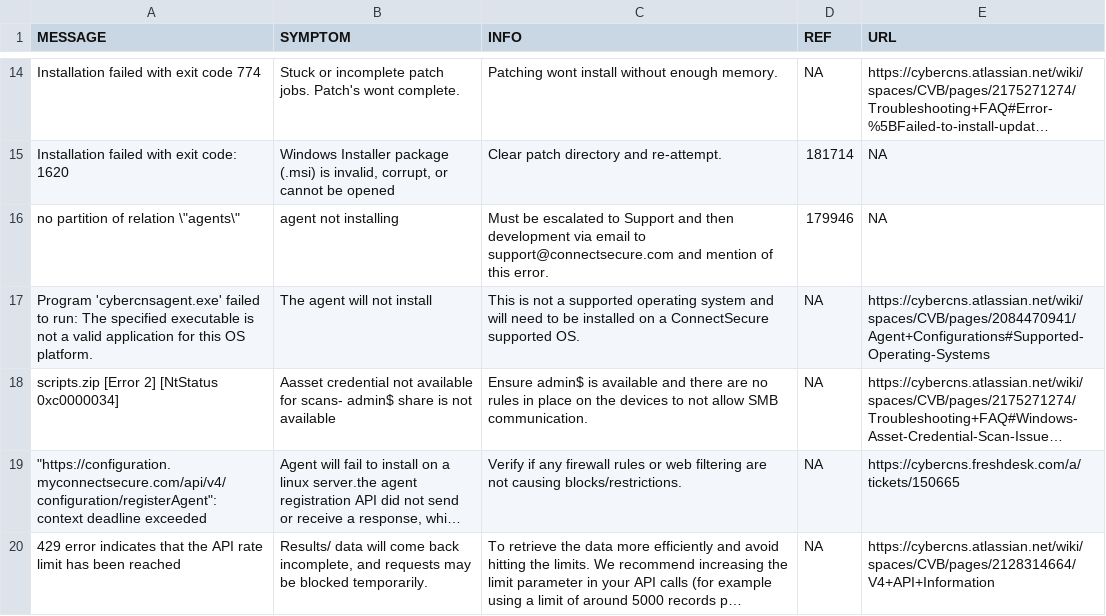
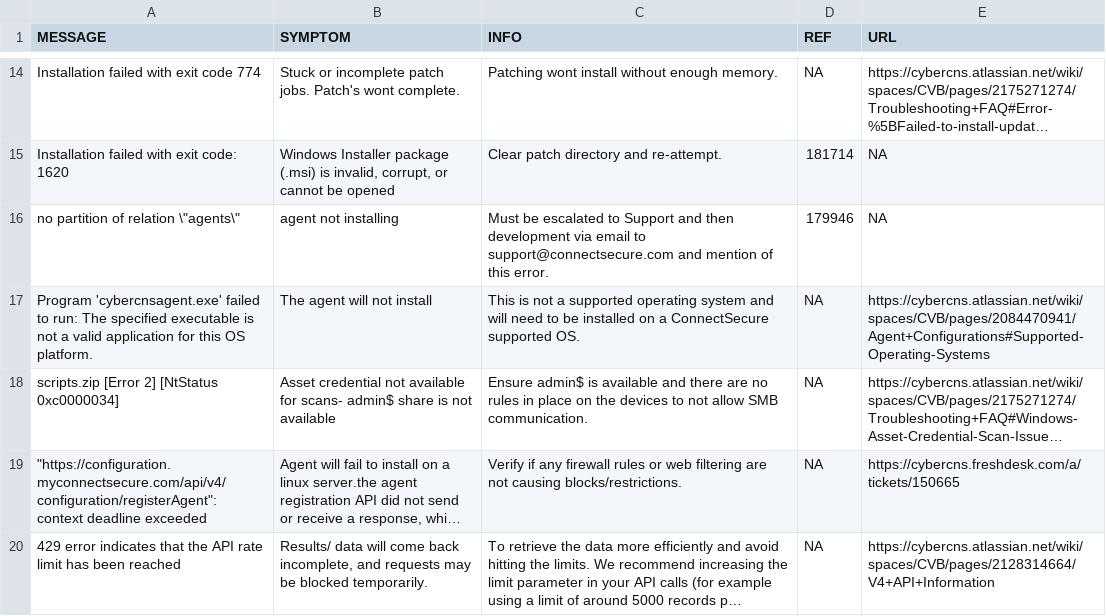
Before and after one commit to dmooney-cs/prod, a CSV file: cs-message-index.csv, drawn as a sheet; only a part is shown, gaps mark what is left out; long unchanged cells end in …; the diff names each change by its address in the sheet, - before the commit and + after, or states it on an @@ line.

Commit message:
Update cs-message-index.csv

```diff
--- a/cs-message-index.csv
+++ b/cs-message-index.csv
-B18 (SYMPTOM): Aasset credential not…
+B18 (SYMPTOM): Asset credential not…
```
